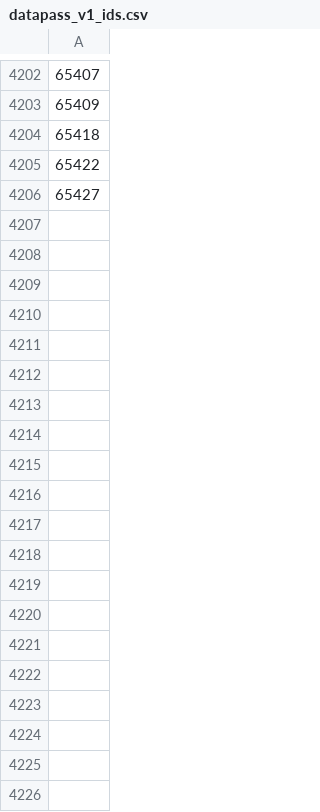
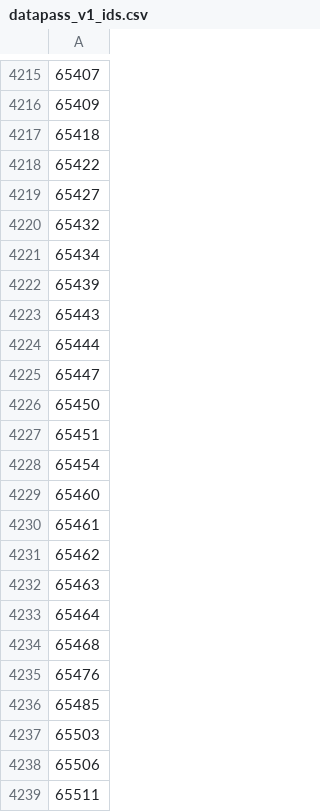
Before and after one commit to etalab/data_pass, a CSV file: lib/suivi_dtnum/v1_v2_ids_matcher/datapass_v1_ids.csv, drawn as a sheet; only a part is shown, gaps mark what is left out; the diff covers the shown part only; the diff names each change by its address in the sheet, - before the commit and + after, or states it on an @@ line.

```diff
--- a/lib/suivi_dtnum/v1_v2_ids_matcher/datapass_v1_ids.csv
+++ b/lib/suivi_dtnum/v1_v2_ids_matcher/datapass_v1_ids.csv
+row 4220: 65432
+row 4221: 65434
+row 4222: 65439
+row 4223: 65443
+row 4224: 65444
+row 4225: 65447
+row 4226: 65450
+row 4227: 65451
+row 4228: 65454
+row 4229: 65460
+row 4230: 65461
+row 4231: 65462
+row 4232: 65463
+row 4233: 65464
+row 4234: 65468
+row 4235: 65476
+row 4236: 65485
+row 4237: 65503
+row 4238: 65506
+row 4239: 65511
```
Also changed, not shown: 106 added rows elsewhere in this file, 8 other files.
